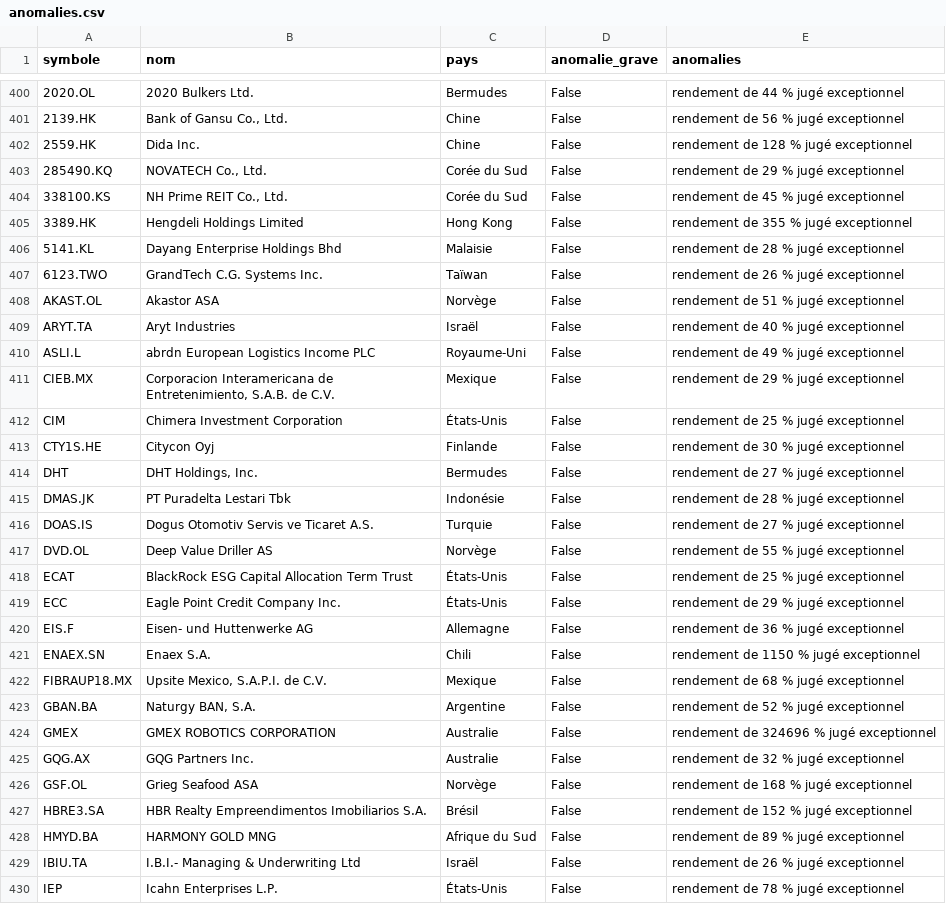
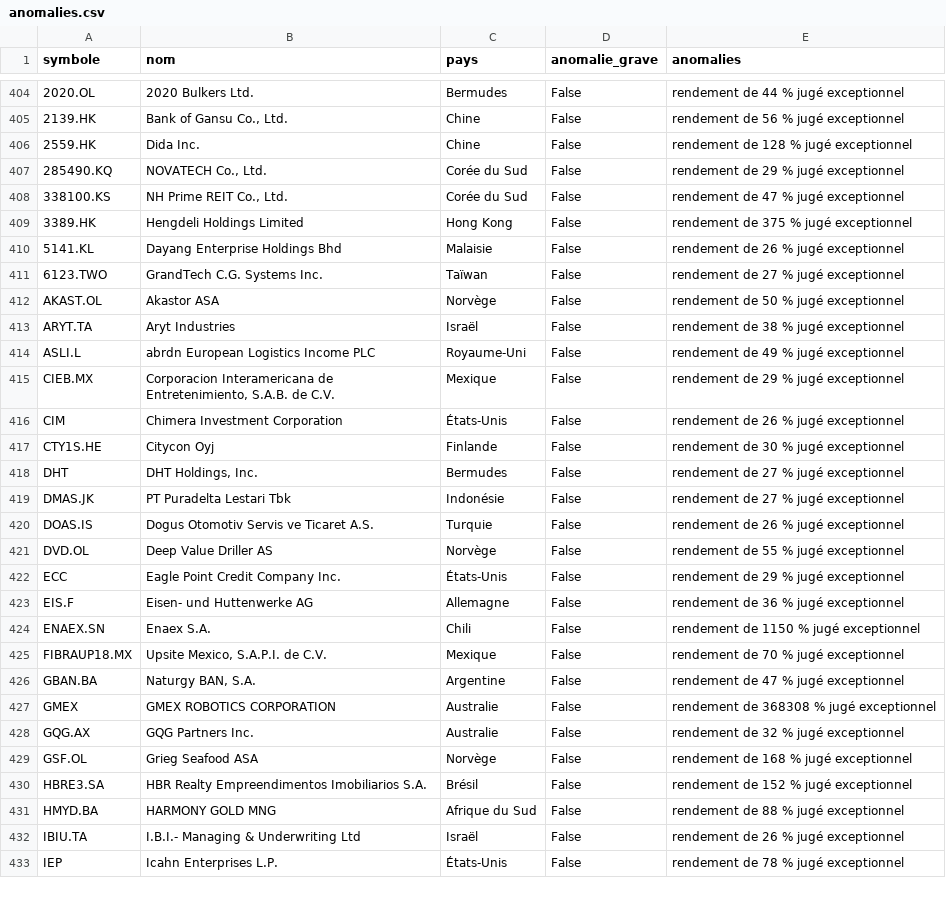
Before and after one commit to benicrux/screener-actions, a CSV file: data/anomalies.csv, drawn as a sheet; only a part is shown, gaps mark what is left out; removed rows and columns are numbered as before the commit, all else as after; the diff covers the shown part only; the diff names each change by its address in the sheet, - before the commit and + after, or states it on an @@ line.

```diff
--- a/data/anomalies.csv
+++ b/data/anomalies.csv
-E408 (anomalies): rendement de 45 % jugé exceptionnel
+E408 (anomalies): rendement de 47 % jugé exceptionnel
-E409 (anomalies): rendement de 355 % jugé exceptionnel
+E409 (anomalies): rendement de 375 % jugé exceptionnel
-E410 (anomalies): rendement de 28 % jugé exceptionnel
+E410 (anomalies): rendement de 26 % jugé exceptionnel
-E411 (anomalies): rendement de 26 % jugé exceptionnel
+E411 (anomalies): rendement de 27 % jugé exceptionnel
-E412 (anomalies): rendement de 51 % jugé exceptionnel
+E412 (anomalies): rendement de 50 % jugé exceptionnel
-E413 (anomalies): rendement de 40 % jugé exceptionnel
+E413 (anomalies): rendement de 38 % jugé exceptionnel
-E416 (anomalies): rendement de 25 % jugé exceptionnel
+E416 (anomalies): rendement de 26 % jugé exceptionnel
-E419 (anomalies): rendement de 28 % jugé exceptionnel
+E419 (anomalies): rendement de 27 % jugé exceptionnel
-E420 (anomalies): rendement de 27 % jugé exceptionnel
+E420 (anomalies): rendement de 26 % jugé exceptionnel
-row 418: ECAT | BlackRock ESG Capital Allocation Term Trust | États-Unis | False | rendement de 25 % jugé exceptionnel
-E425 (anomalies): rendement de 68 % jugé exceptionnel
+E425 (anomalies): rendement de 70 % jugé exceptionnel
-E426 (anomalies): rendement de 52 % jugé exceptionnel
+E426 (anomalies): rendement de 47 % jugé exceptionnel
-E427 (anomalies): rendement de 324696 % jugé exceptionnel
+E427 (anomalies): rendement de 368308 % jugé exceptionnel
-E431 (anomalies): rendement de 89 % jugé exceptionnel
+E431 (anomalies): rendement de 88 % jugé exceptionnel
```
Also changed, not shown: 12 added rows, 8 removed rows and 10 edited cells elsewhere in this file, data/devises.csv, 8 other files.
